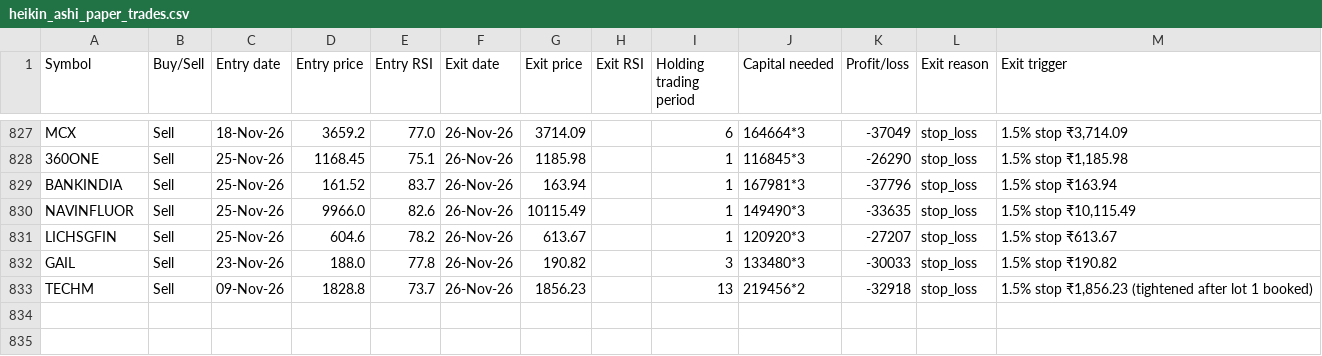
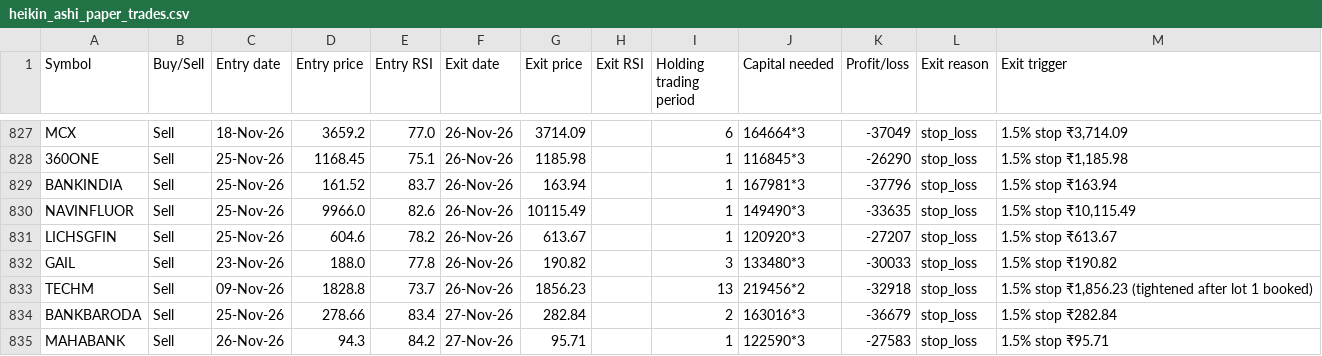
Before and after one commit to AbhilashMunnur/oi-with-stocks, a CSV file: data/heikin_ashi_paper_trades.csv, drawn as a sheet; only a part is shown, gaps mark what is left out.

```diff
--- a/data/heikin_ashi_paper_trades.csv
+++ b/data/heikin_ashi_paper_trades.csv
@@ -833 +833,3 @@ GAIL,Sell,23-Nov-26,188.0,77.8,26-Nov-26,190.82,,3,133480*3,-30033,stop_loss,1.5
 TECHM,Sell,09-Nov-26,1828.8,73.7,26-Nov-26,1856.23,,13,219456*2,-32918,stop_loss,"1.5% stop ₹1,856.23 (tightened after lot 1 booked)"
+BANKBARODA,Sell,25-Nov-26,278.66,83.4,27-Nov-26,282.84,,2,163016*3,-36679,stop_loss,1.5% stop ₹282.84
+MAHABANK,Sell,26-Nov-26,94.3,84.2,27-Nov-26,95.71,,1,122590*3,-27583,stop_loss,1.5% stop ₹95.71
```
Also changed, not shown: data/rsi_candle_3lot_paper_trades.csv, 5 other files.
